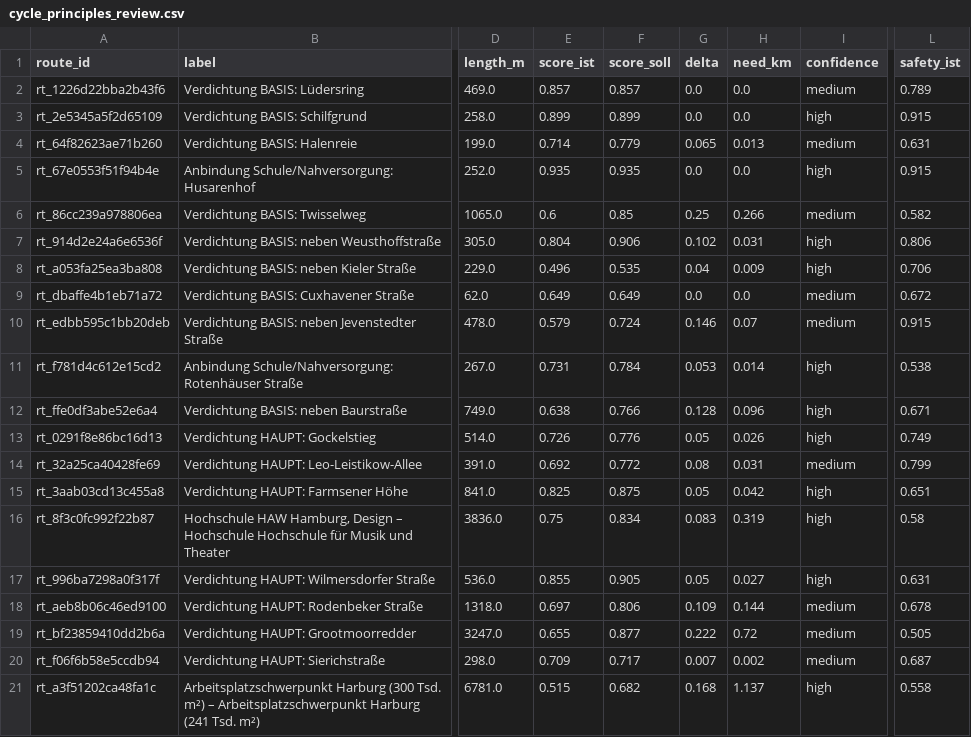
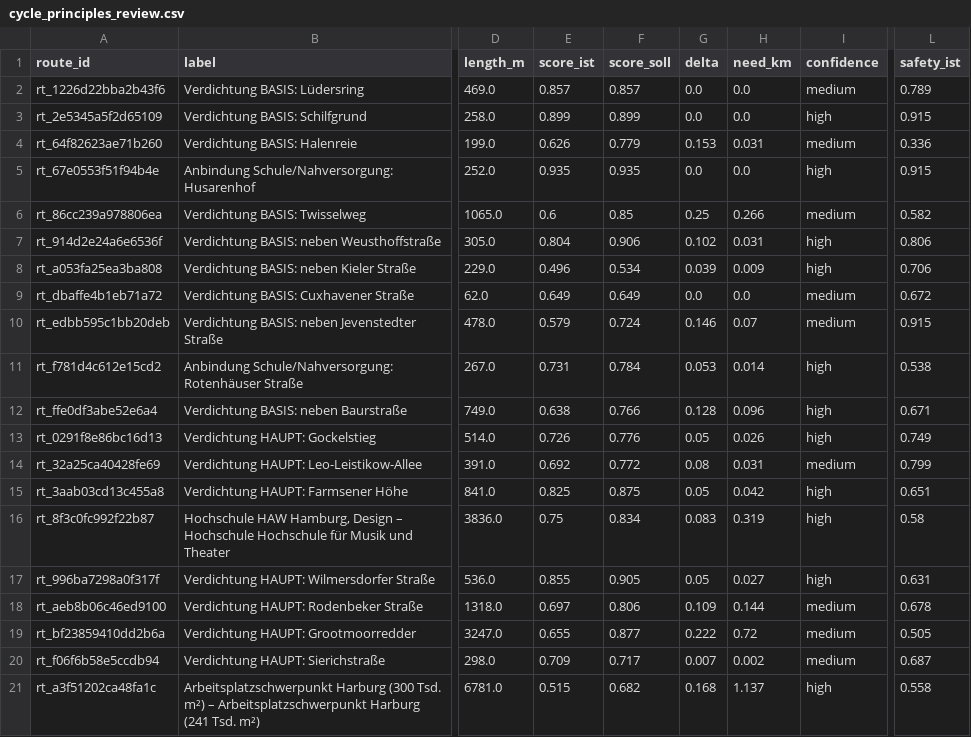
Before and after one commit to prstolpe/hamburgmobility, a CSV file: reports/cycle_principles_review.csv, drawn as a sheet; only a part is shown, gaps mark what is left out; the diff names each change by its address in the sheet, - before the commit and + after, or states it on an @@ line.

```diff
--- a/reports/cycle_principles_review.csv
+++ b/reports/cycle_principles_review.csv
-E4 (score_ist): 0.714
+E4 (score_ist): 0.626
-G4 (delta): 0.065
+G4 (delta): 0.153
-H4 (need_km): 0.013
+H4 (need_km): 0.031
-L4 (safety_ist): 0.631
+L4 (safety_ist): 0.336
-F8 (score_soll): 0.535
+F8 (score_soll): 0.534
-G8 (delta): 0.04
+G8 (delta): 0.039
```
Also changed, not shown: 55 other files.
